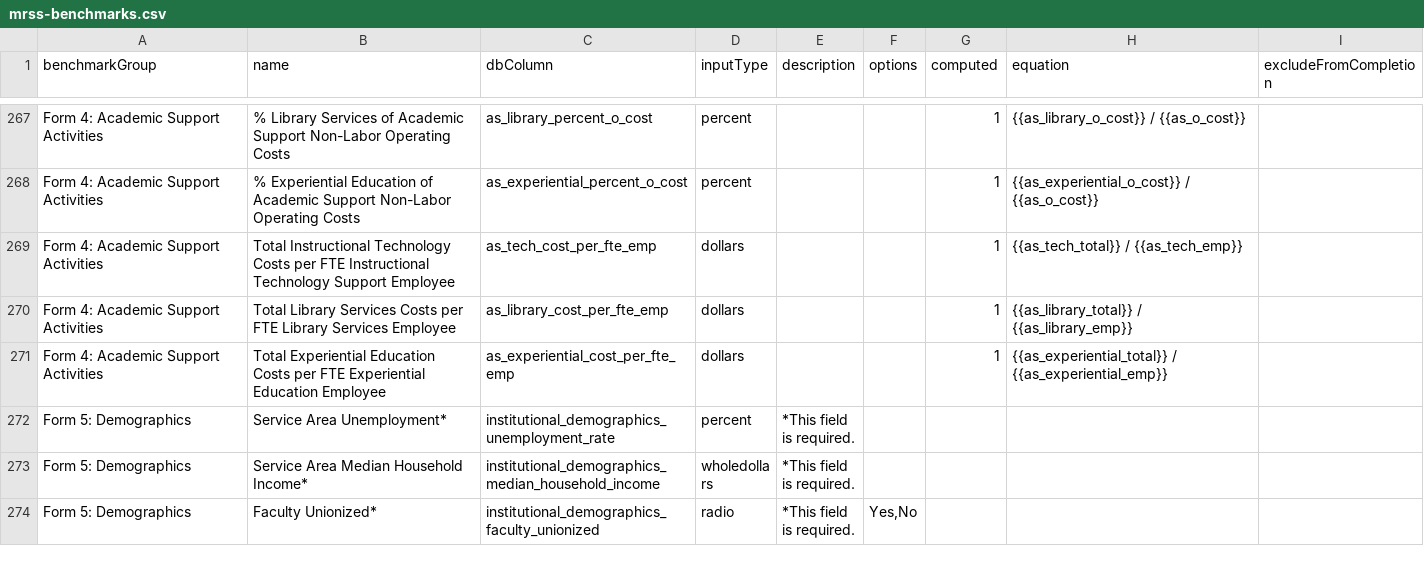
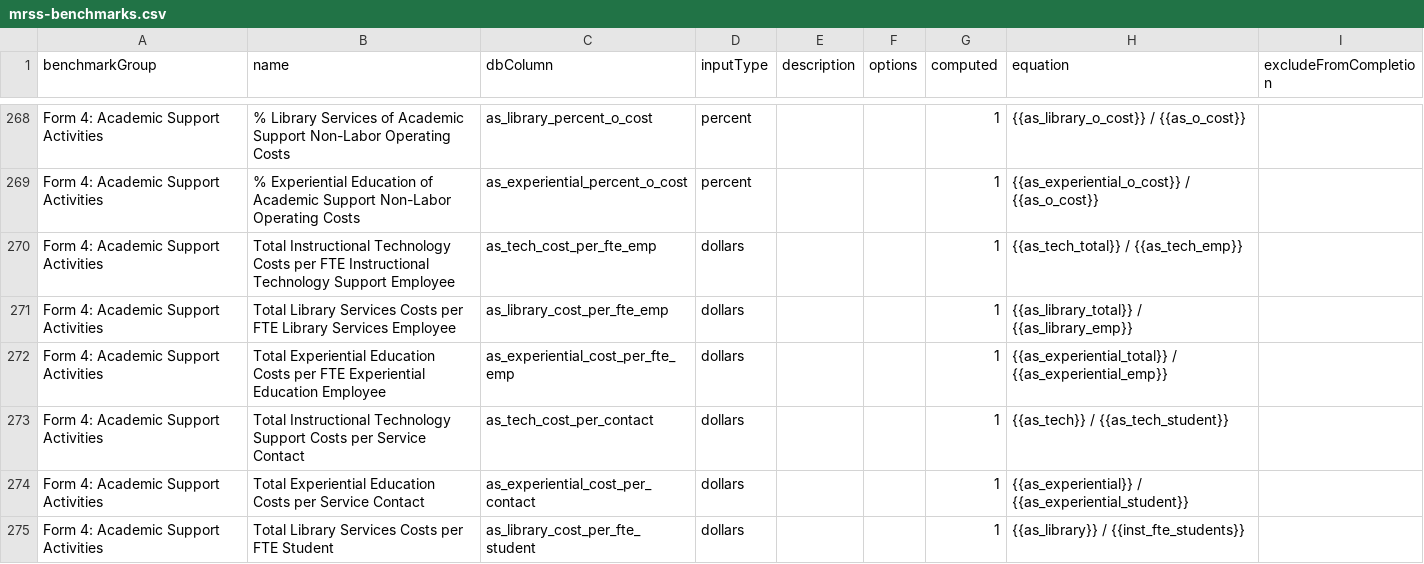
Before and after one commit to personman/mrss, a CSV file: data/imports/mrss-benchmarks.csv, drawn as a sheet; only a part is shown, gaps mark what is left out; the shorter side is filled out with more unchanged rows; the diff covers the shown part only; the diff names each change by its address in the sheet, - before the commit and + after, or states it on an @@ line.

Commit message:
adding the last of the form 4 calculated benchmarks

```diff
--- a/data/imports/mrss-benchmarks.csv
+++ b/data/imports/mrss-benchmarks.csv
+row 273: Form 4: Academic Support Activities | Total Instructional Technology Support Costs per Service Contact | as_tech_cost_per_contact | dollars |  |  | 1 | {{as_tech}} / {{as_tech_student}}
+row 274: Form 4: Academic Support Activities | Total Experiential Education Costs per Service Contact | as_experiential_cost_per_contact | dollars |  |  | 1 | {{as_experiential}} / {{as_experiential_student}}
+row 275: Form 4: Academic Support Activities | Total Library Services Costs per FTE Student | as_library_cost_per_fte_student | dollars |  |  | 1 | {{as_library}} / {{inst_fte_students}}
```
Also changed, not shown: 4 added rows and 29 edited cells elsewhere in this file, 2 other files.
